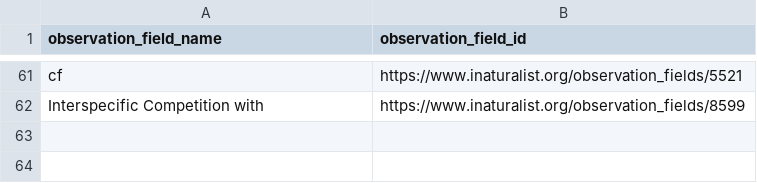
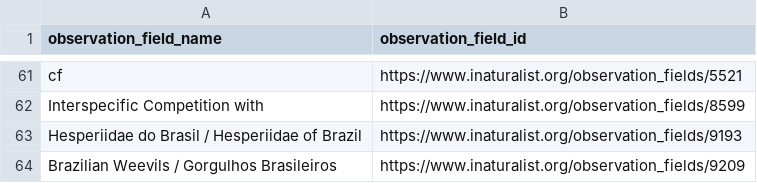
Before and after one commit to globalbioticinteractions/inaturalist, a CSV file: interaction_types_ignored.csv, drawn as a sheet; only a part is shown, gaps mark what is left out; the diff names each change by its address in the sheet, - before the commit and + after, or states it on an @@ line.

```diff
--- a/interaction_types_ignored.csv
+++ b/interaction_types_ignored.csv
+row 63: Hesperiidae do Brasil / Hesperiidae of Brazil | https://www.inaturalist.org/observation_fields/9193
+row 64: Brazilian Weevils / Gorgulhos Brasileiros | https://www.inaturalist.org/observation_fields/9209
```
Also changed, not shown: interaction_types.csv.
